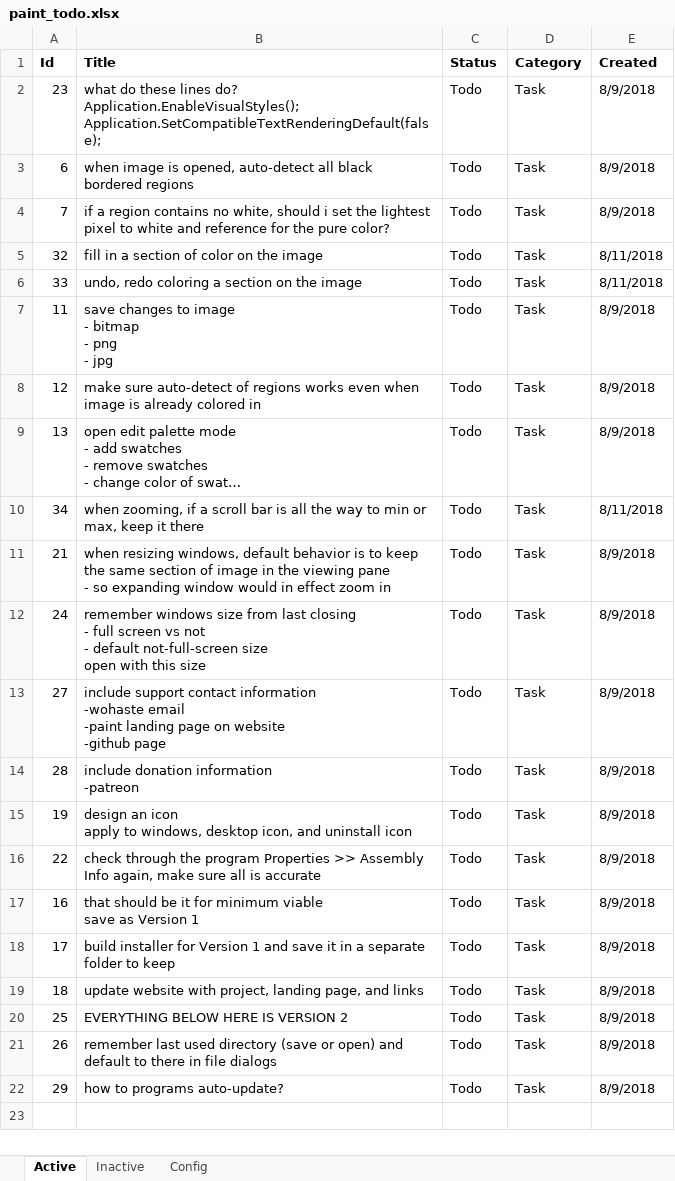
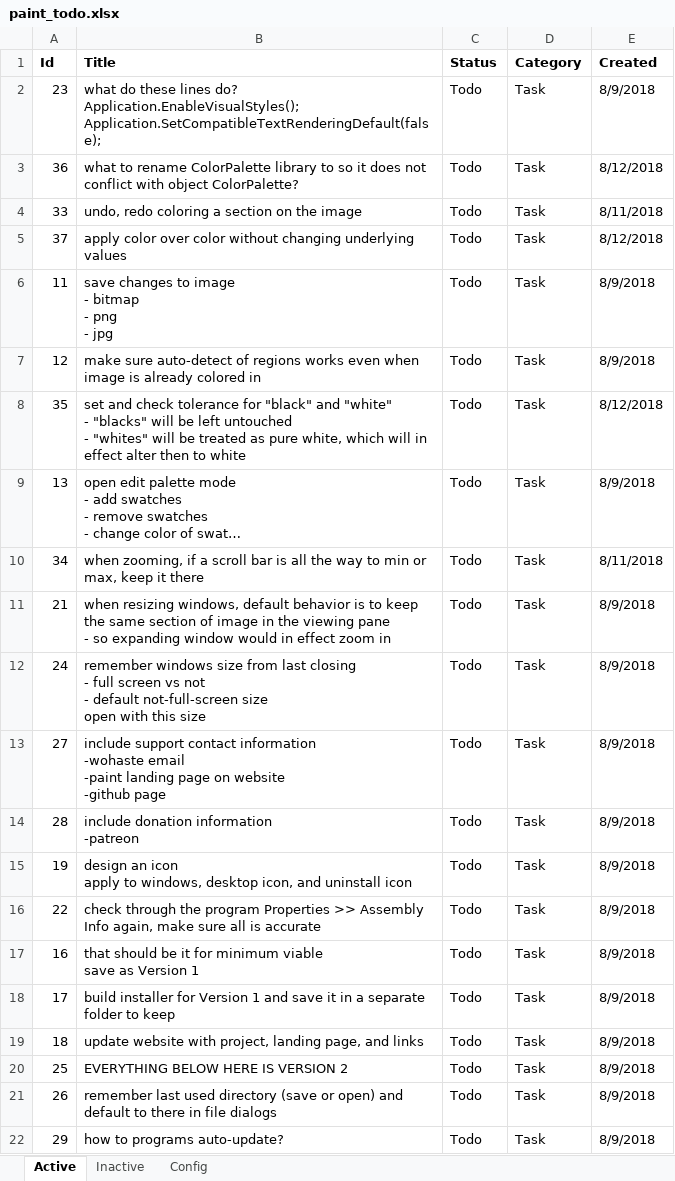
Before and after one commit to WithoutHaste/PerpetualPaint, an Excel workbook: paint_todo.xlsx, sheet Active, drawn as a sheet; long unchanged cells end in …; values as stored, in another font and other column widths than the file's, no borders; removed rows and columns are numbered as before the commit, all else as after; ↵ is a line break in a cell; the diff names each change by its address in the sheet, - before the commit and + after, or states it on an @@ line.

Commit message:
v1: apply color to region without losing values

```diff
--- a/paint_todo.xlsx (sheet Active)
+++ b/paint_todo.xlsx (sheet Active)
-row 3: 6 | when image is opened, auto-detect all black bordered regions | Todo | Task | 8/9/2018
-row 4: 7 | if a region contains no white, should i set the lightest pixel to white and reference for the pure color? | Todo | Task | 8/9/2018
-A3 (Id): 32
+A3 (Id): 36
-B3 (Title): fill in a section of color on the image
+B3 (Title): what to rename ColorPalette library to so it does not conflict with object ColorPalette?
-E3 (Created): 8/11/2018
+E3 (Created): 8/12/2018
+row 5: 37 | apply color over color without changing underlying values | Todo | Task | 8/12/2018
+row 8: 35 | set and check tolerance for "black" and "white" ↵ - "blacks" will be left untouched ↵ - "whites" will be treated as pure white, which will in effect alter then to white | Todo | Task | 8/12/2018
```
Also changed, not shown: sheet Inactive, sheet Config, 1 other file.
